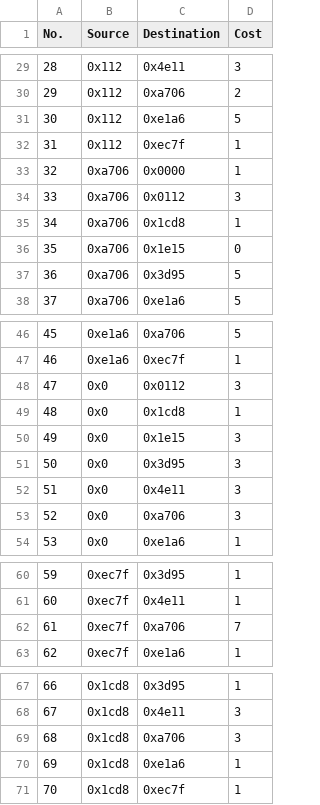
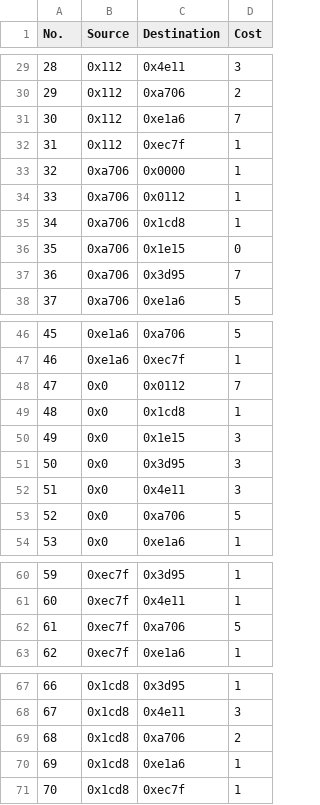
Before and after one commit to IotChallenges/Challenge-3, a CSV file: challenge/data/outgoing_cost.csv, drawn as a sheet; only a part is shown, gaps mark what is left out.

```diff
--- a/challenge/data/outgoing_cost.csv
+++ b/challenge/data/outgoing_cost.csv
@@ -30,9 +30,9 @@ No.,Source,Destination,Cost
 29,0x112,0xa706,2
-30,0x112,0xe1a6,5
+30,0x112,0xe1a6,7
 31,0x112,0xec7f,1
 32,0xa706,0x0000,1
-33,0xa706,0x0112,3
+33,0xa706,0x0112,1
 34,0xa706,0x1cd8,1
 35,0xa706,0x1e15,0
-36,0xa706,0x3d95,5
+36,0xa706,0x3d95,7
 37,0xa706,0xe1a6,5
@@ -47,3 +47,3 @@ No.,Source,Destination,Cost
 46,0xe1a6,0xec7f,1
-47,0x0,0x0112,3
+47,0x0,0x0112,7
 48,0x0,0x1cd8,1
@@ -52,3 +52,3 @@ No.,Source,Destination,Cost
 51,0x0,0x4e11,3
-52,0x0,0xa706,3
+52,0x0,0xa706,5
 53,0x0,0xe1a6,1
@@ -61,3 +61,3 @@ No.,Source,Destination,Cost
 60,0xec7f,0x4e11,1
-61,0xec7f,0xa706,7
+61,0xec7f,0xa706,5
 62,0xec7f,0xe1a6,1
@@ -68,3 +68,3 @@ No.,Source,Destination,Cost
 67,0x1cd8,0x4e11,3
-68,0x1cd8,0xa706,3
+68,0x1cd8,0xa706,2
 69,0x1cd8,0xe1a6,1
```
Also changed, not shown: 6 other files.
